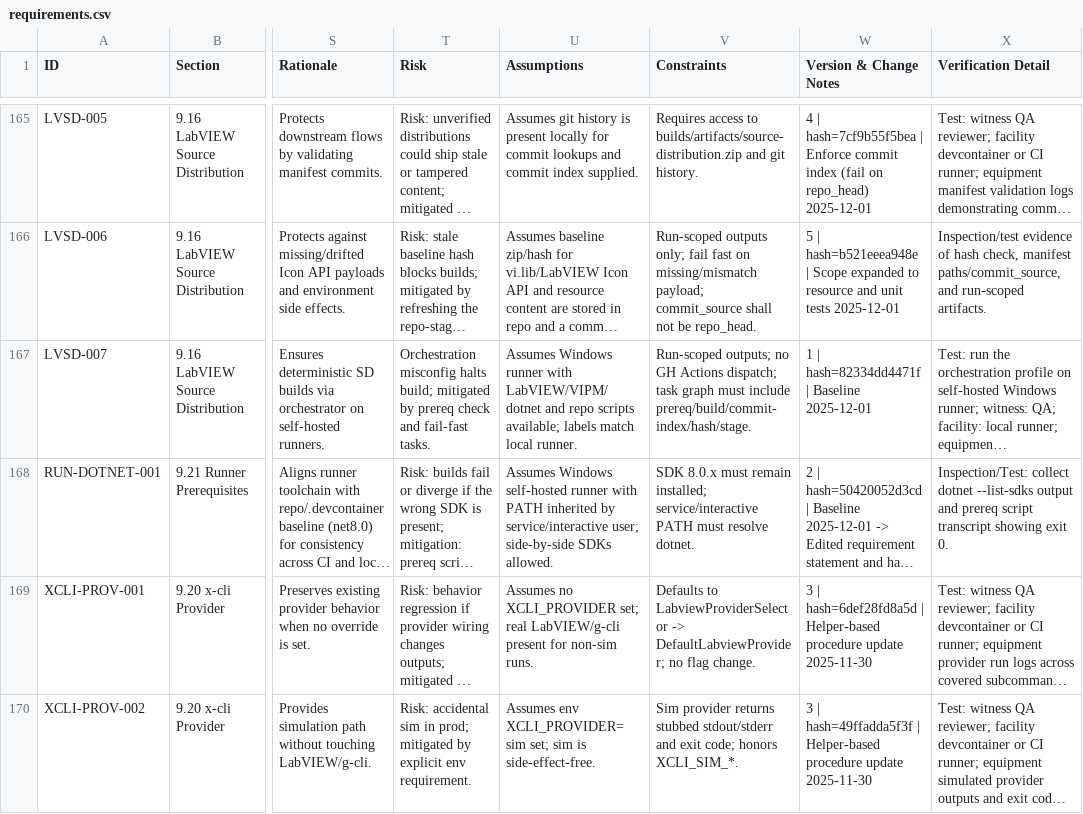
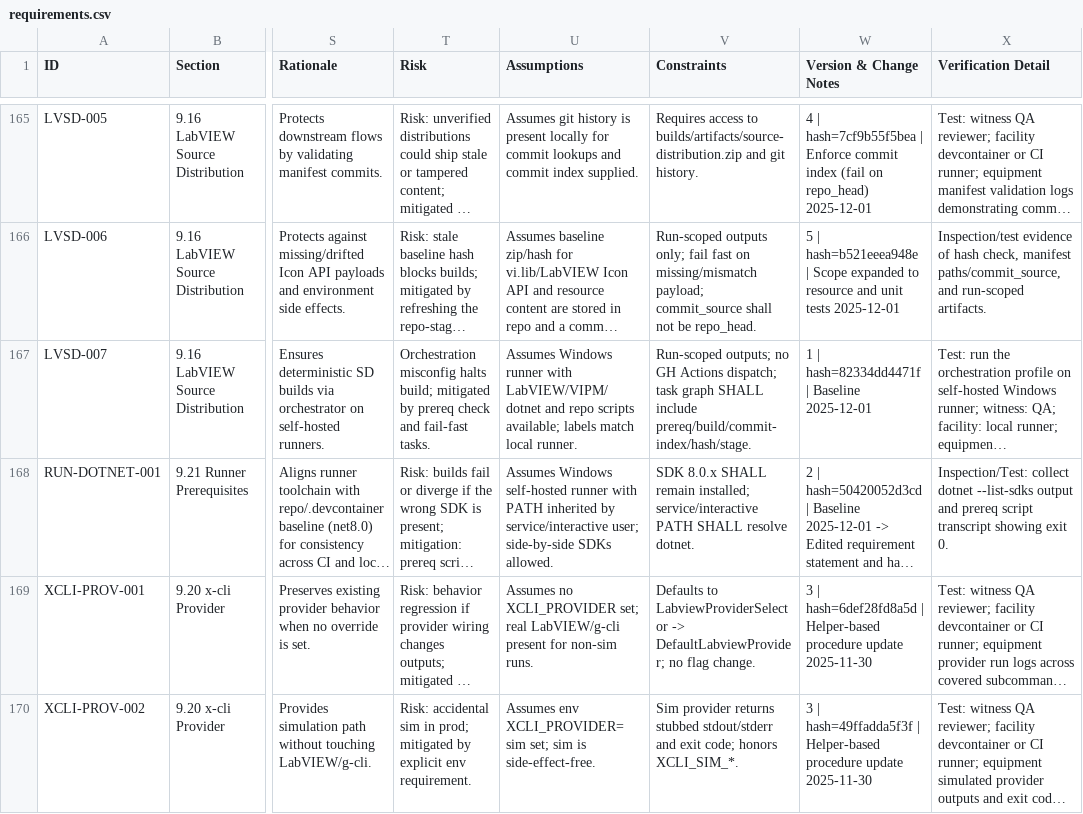
Before and after one commit to LabVIEW-Community-CI-CD/labview-icon-editor-sandbox, a CSV file: docs/requirements/requirements.csv, drawn as a sheet; only a part is shown, gaps mark what is left out; long unchanged cells end in …; the diff names each change by its address in the sheet, - before the commit and + after, or states it on an @@ line.

Commit message:
chore: align requirements language for LVSD-007 and dotnet runner

```diff
--- a/docs/requirements/requirements.csv
+++ b/docs/requirements/requirements.csv
-V167 (Constraints): …task graph must include prereq/build/commit-index/hash/stage.
+V167 (Constraints): …task graph SHALL include prereq/build/commit-index/hash/stage.
-V168 (Constraints): SDK 8.0.x must remain installed; service/interactive PATH must resolve dotnet.
+V168 (Constraints): SDK 8.0.x SHALL remain installed; service/interactive PATH SHALL resolve dotnet.
```
